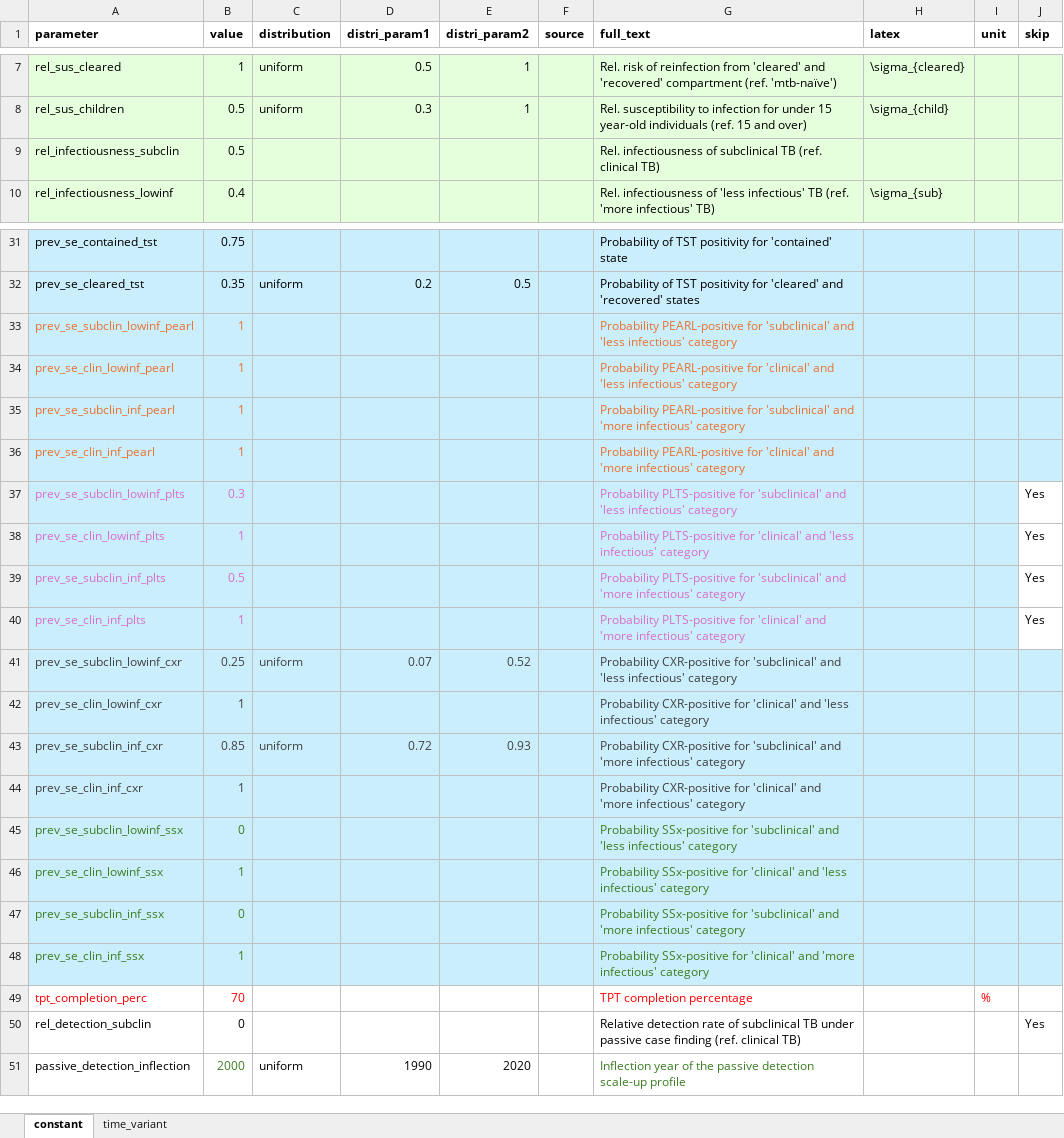
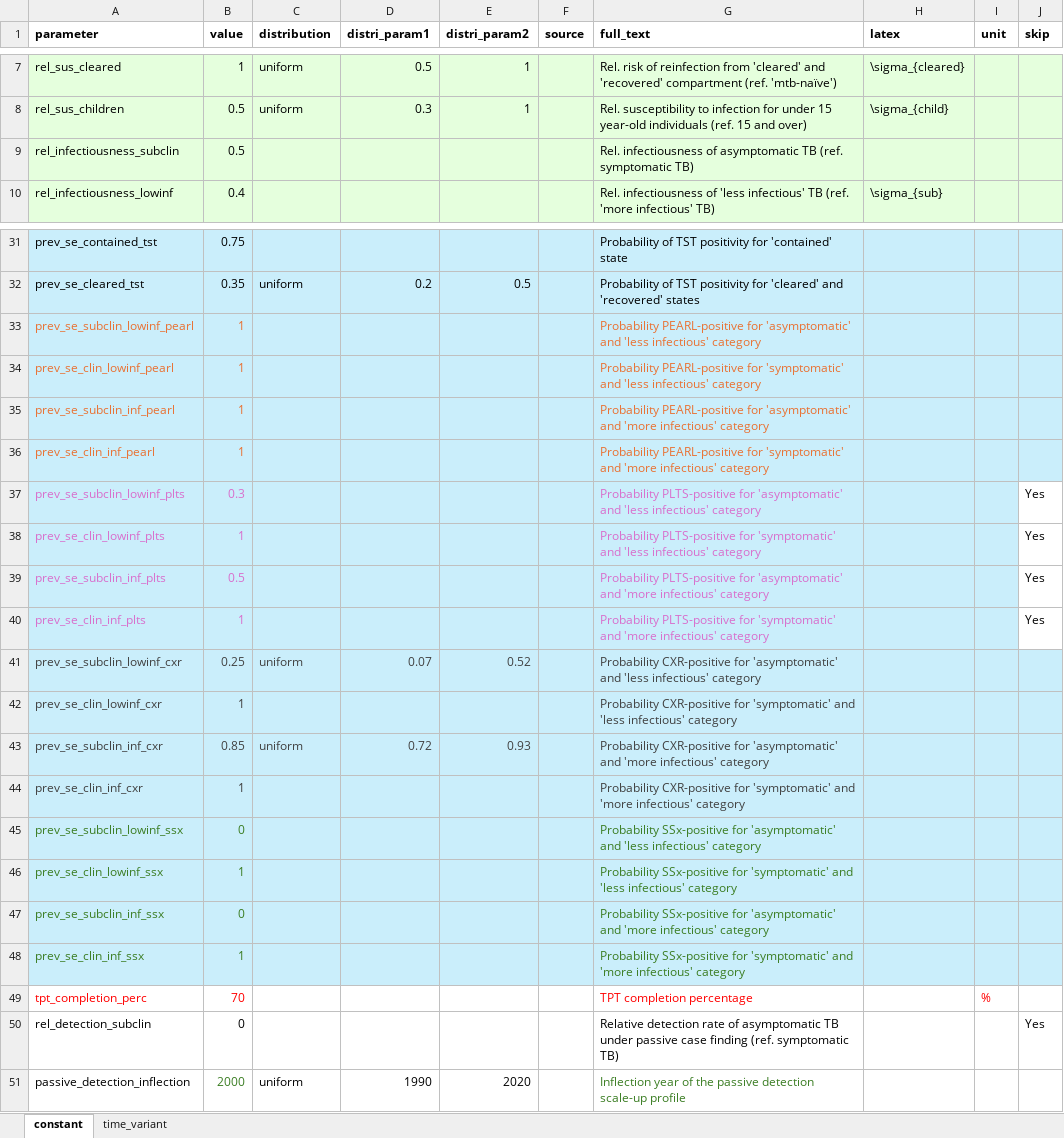
Before and after one commit to monash-emu/kiribati_tb_modelling, an Excel workbook: data/parameters.xlsx, sheet constant, drawn as a sheet; only a part is shown, gaps mark what is left out; values as stored, in another font and other column widths than the file's, no borders; the diff covers the shown part only; the diff names each change by its address in the sheet, - before the commit and + after, or states it on an @@ line.

```diff
--- a/data/parameters.xlsx (sheet constant)
+++ b/data/parameters.xlsx (sheet constant)
-G9 (full_text): …infectiousness of subclinical TB (ref. clinical TB)
+G9 (full_text): …infectiousness of asymptomatic TB (ref. symptomatic TB)
-G33 (full_text): …PEARL-positive for 'subclinical' and 'less…
+G33 (full_text): …PEARL-positive for 'asymptomatic' and 'less…
-G34 (full_text): …PEARL-positive for 'clinical' and 'less…
+G34 (full_text): …PEARL-positive for 'symptomatic' and 'less…
-G35 (full_text): …PEARL-positive for 'subclinical' and 'more…
+G35 (full_text): …PEARL-positive for 'asymptomatic' and 'more…
-G36 (full_text): …PEARL-positive for 'clinical' and 'more…
+G36 (full_text): …PEARL-positive for 'symptomatic' and 'more…
-G37 (full_text): …PLTS-positive for 'subclinical' and 'less…
+G37 (full_text): …PLTS-positive for 'asymptomatic' and 'less…
-G38 (full_text): …PLTS-positive for 'clinical' and 'less…
+G38 (full_text): …PLTS-positive for 'symptomatic' and 'less…
-G39 (full_text): …PLTS-positive for 'subclinical' and 'more…
+G39 (full_text): …PLTS-positive for 'asymptomatic' and 'more…
-G40 (full_text): …PLTS-positive for 'clinical' and 'more…
+G40 (full_text): …PLTS-positive for 'symptomatic' and 'more…
-G41 (full_text): …CXR-positive for 'subclinical' and 'less…
+G41 (full_text): …CXR-positive for 'asymptomatic' and 'less…
-G42 (full_text): …CXR-positive for 'clinical' and 'less…
+G42 (full_text): …CXR-positive for 'symptomatic' and 'less…
-G43 (full_text): …CXR-positive for 'subclinical' and 'more…
+G43 (full_text): …CXR-positive for 'asymptomatic' and 'more…
-G44 (full_text): …CXR-positive for 'clinical' and 'more…
+G44 (full_text): …CXR-positive for 'symptomatic' and 'more…
-G45 (full_text): …SSx-positive for 'subclinical' and 'less…
+G45 (full_text): …SSx-positive for 'asymptomatic' and 'less…
-G46 (full_text): …SSx-positive for 'clinical' and 'less…
+G46 (full_text): …SSx-positive for 'symptomatic' and 'less…
-G47 (full_text): …SSx-positive for 'subclinical' and 'more…
+G47 (full_text): …SSx-positive for 'asymptomatic' and 'more…
-G48 (full_text): …SSx-positive for 'clinical' and 'more…
+G48 (full_text): …SSx-positive for 'symptomatic' and 'more…
-G50 (full_text): …rate of subclinical TB under passive case finding (ref. clinical TB)
+G50 (full_text): …rate of asymptomatic TB under passive case finding (ref. symptomatic TB)
```
Also changed, not shown: 5 edited cells elsewhere in this sheet, 6 other files.
